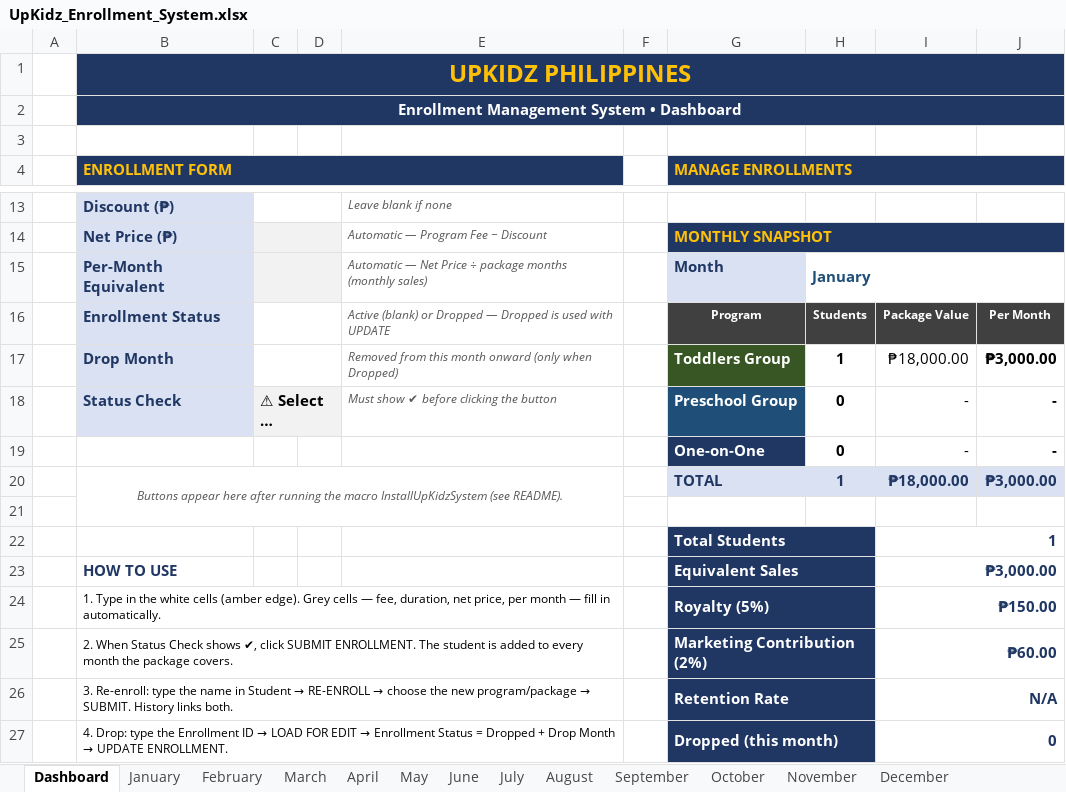
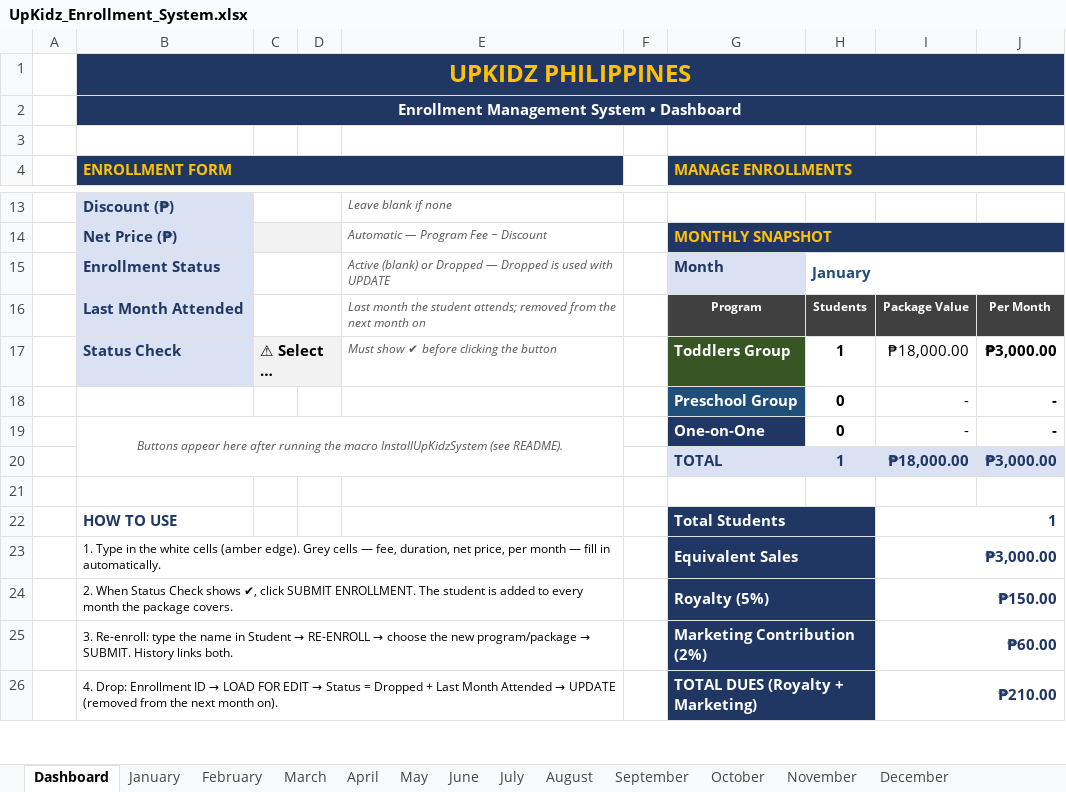
Before and after one commit to benedictgamueda07-byte/awesome, an Excel workbook: upkidz-enrollment-system/UpKidz_Enrollment_System.xlsx, sheet Dashboard, drawn as a sheet; only a part is shown, gaps mark what is left out; long unchanged cells end in …; values as stored, in another font and other column widths than the file's, no borders; conditional formats not drawn; removed rows and columns are numbered as before the commit, all else as after; the diff covers the shown part only; the diff names each change by its address in the sheet, - before the commit and + after, or states it on an @@ line.

```diff
--- a/upkidz-enrollment-system/UpKidz_Enrollment_System.xlsx (sheet Dashboard)
+++ b/upkidz-enrollment-system/UpKidz_Enrollment_System.xlsx (sheet Dashboard)
-B15 (ENROLLMENT FORM): Per-Month Equivalent
+B15 (ENROLLMENT FORM): Enrollment Status
-C15 fill: #F2F2F2
+C15 fill: none
-E15: Automatic — Net Price ÷ package months (monthly sales)
+E15: Active (blank) or Dropped — Dropped is used with UPDATE
-B16 (ENROLLMENT FORM): Enrollment Status
+B16 (ENROLLMENT FORM): Last Month Attended
-E16: Active (blank) or Dropped — Dropped is used with UPDATE
+E16: Last month the student attends; removed from the next month on
-row 17:  | Drop Month |  |  | Removed from this month onward (only when Dropped) |  | Toddlers Group | 1 | ₱18,000.00 | ₱3,000.00
-G17 (MANAGE ENROLLMENTS): Preschool Group
+G17 (MANAGE ENROLLMENTS): Toddlers Group
-G17 fill: #1F4E78
+G17 fill: #375623
-H17: 0
+H17: 1
-I17: -
+I17: ₱18,000.00
-J17: -
+J17: ₱3,000.00
+row 18:  |  |  |  |  |  | Preschool Group | 0 | - | -
-B19 (ENROLLMENT FORM): (empty)
+B19 (ENROLLMENT FORM): Buttons appear here after running the macro InstallUpKidzSystem (see README).
+B19:E20 merged
-B20 (ENROLLMENT FORM): Buttons appear here after running the macro InstallUpKidzSystem (see README).
+B20 (ENROLLMENT FORM): (empty)
-B20:E21 merged
-row 22:  |  |  |  |  |  | Total Students |  | 1
-G22 (MANAGE ENROLLMENTS): Equivalent Sales
+G22 (MANAGE ENROLLMENTS): Total Students
-I22: ₱3,000.00
+I22: 1
-G23 (MANAGE ENROLLMENTS): Royalty (5%)
+G23 (MANAGE ENROLLMENTS): Equivalent Sales
-I23: ₱150.00
+I23: ₱3,000.00
-G24 (MANAGE ENROLLMENTS): Marketing Contribution (2%)
+G24 (MANAGE ENROLLMENTS): Royalty (5%)
-I24: ₱60.00
+I24: ₱150.00
-G25 (MANAGE ENROLLMENTS): Retention Rate
+G25 (MANAGE ENROLLMENTS): Marketing Contribution (2%)
-I25: N/A
+I25: ₱60.00
-row 27:  | 4. Drop: type the Enrollment ID → LOAD FOR EDIT → Enrollment Status = Dropped + Drop Month → UPDATE ENROLLMENT. |  |  |  |  | Dropped (this month) |  | 0
+row 26:  | 4. Drop: Enrollment ID → LOAD FOR EDIT → Status = Dropped + Last Month Attended → UPDATE (removed from the next month on). |  |  |  |  | TOTAL DUES (Royalty + Marketing) |  | ₱210.00
```
Also changed, not shown: 2 added rows, 2 edited cells, cell formats and merged cells elsewhere in this sheet, sheet January, sheet June, sheet May, sheet April, sheet February, sheet March, 9 more sheets, other sheet tabs, formulas that keep their value, upkidz-enrollment-system/UpKidz_Enrollment_System.xlsm, 5 other files.
